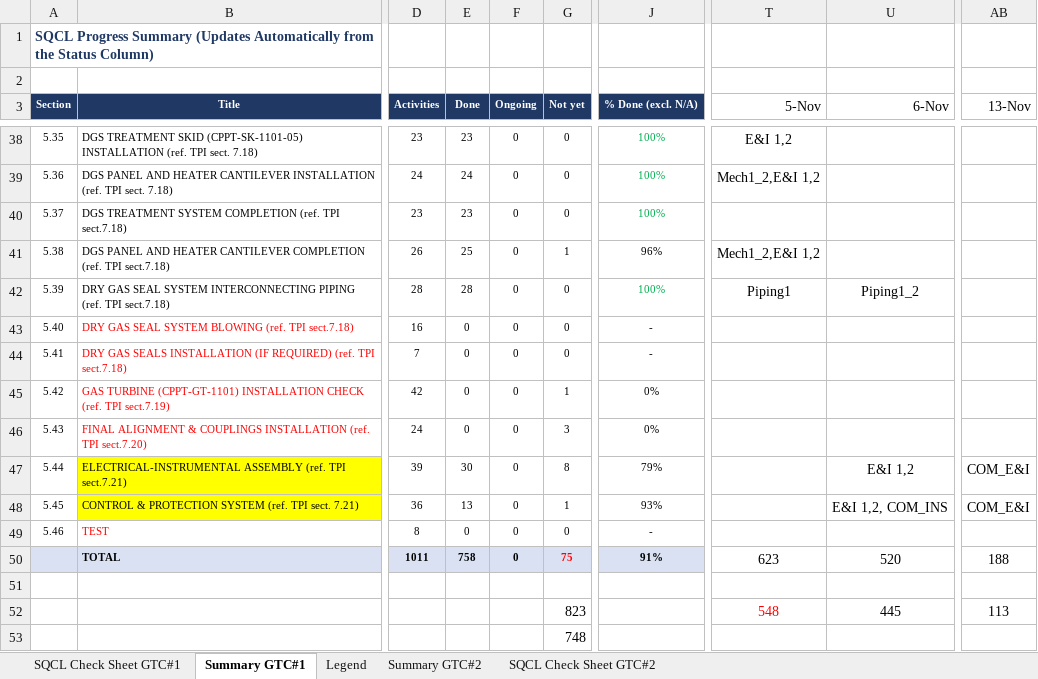
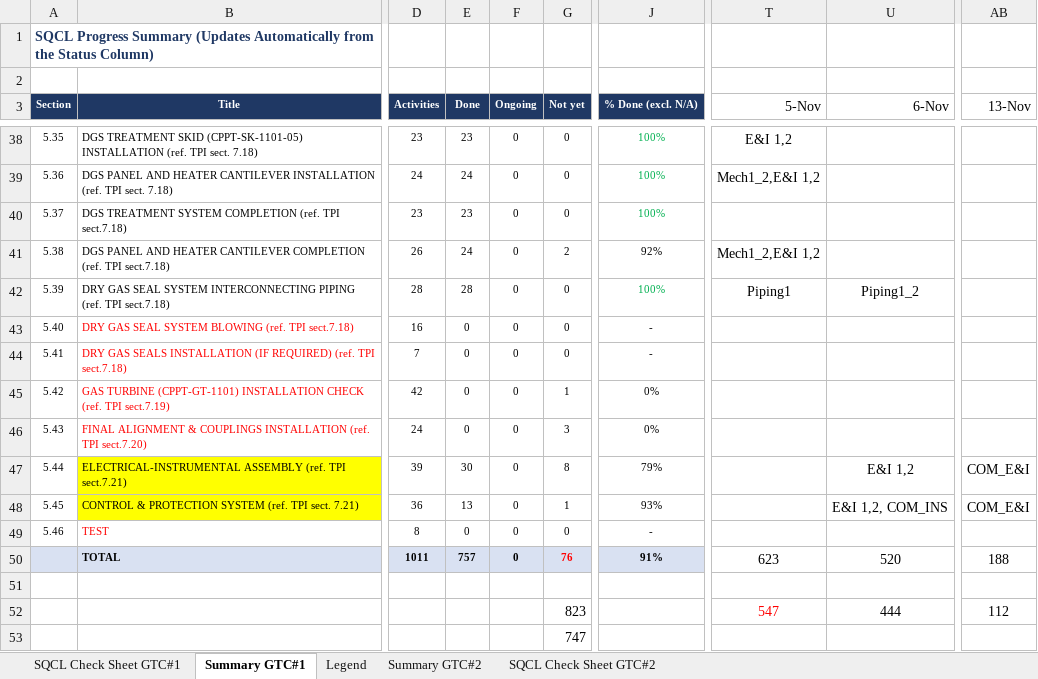
Before and after one commit to vubadien1983-droid/sqcl-dashboard, an Excel workbook: onedrive_file.xlsx, sheet Summary GTC#1, drawn as a sheet; only a part is shown, gaps mark what is left out; values as stored, in another font and other column widths than the file's, no borders; the diff names each change by its address in the sheet, - before the commit and + after, or states it on an @@ line.

```diff
--- a/onedrive_file.xlsx (sheet Summary GTC#1)
+++ b/onedrive_file.xlsx (sheet Summary GTC#1)
-E41 (Done): 25
+E41 (Done): 24
-G41 (Not yet): 1
+G41 (Not yet): 2
-J41 (% Done (excl. N/A)): 96%
+J41 (% Done (excl. N/A)): 92%
-E50 (Done): 758
+E50 (Done): 757
-G50 (Not yet): 75
+G50 (Not yet): 76
-T52 (5-Nov): 548
+T52 (5-Nov): 547
-U52 (6-Nov): 445
+U52 (6-Nov): 444
-AB52 (13-Nov): 113
+AB52 (13-Nov): 112
-G53 (Not yet): 748
+G53 (Not yet): 747
```
Also changed, not shown: sheet SQCL Check Sheet GTC#1, 4 other files.
